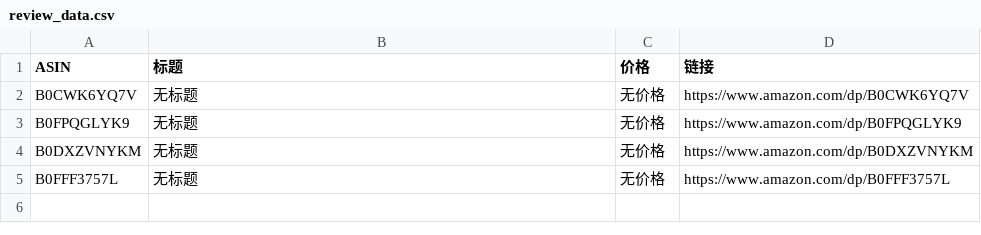
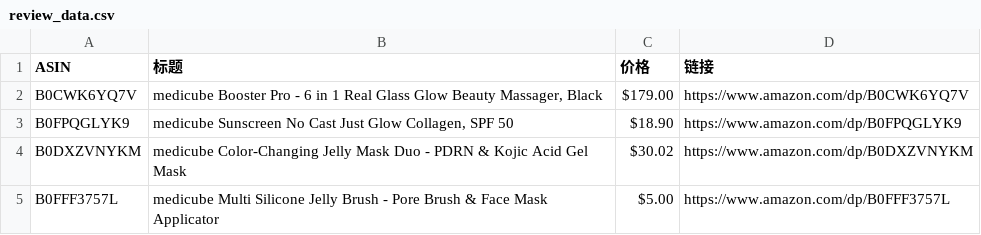
Before and after one commit to wekede01-crypto/Cursor-Review, a CSV file: review_data.csv, drawn as a sheet.

```diff
--- a/review_data.csv
+++ b/review_data.csv
@@ -1,5 +1,5 @@
 ASIN,标题,价格,链接
-B0CWK6YQ7V,无标题,无价格,https://www.amazon.com/dp/B0CWK6YQ7V
-B0FPQGLYK9,无标题,无价格,https://www.amazon.com/dp/B0FPQGLYK9
-B0DXZVNYKM,无标题,无价格,https://www.amazon.com/dp/B0DXZVNYKM
-B0FFF3757L,无标题,无价格,https://www.amazon.com/dp/B0FFF3757L
+B0CWK6YQ7V,"medicube Booster Pro - 6 in 1 Real Glass Glow Beauty Massager, Black",$179.00,https://www.amazon.com/dp/B0CWK6YQ7V
+B0FPQGLYK9,"medicube Sunscreen No Cast Just Glow Collagen, SPF 50",$18.90,https://www.amazon.com/dp/B0FPQGLYK9
+B0DXZVNYKM,medicube Color-Changing Jelly Mask Duo - PDRN & Kojic Acid Gel Mask,$30.02,https://www.amazon.com/dp/B0DXZVNYKM
+B0FFF3757L,medicube Multi Silicone Jelly Brush - Pore Brush & Face Mask Applicator,$5.00,https://www.amazon.com/dp/B0FFF3757L
```
Also changed, not shown: 1 other file.
